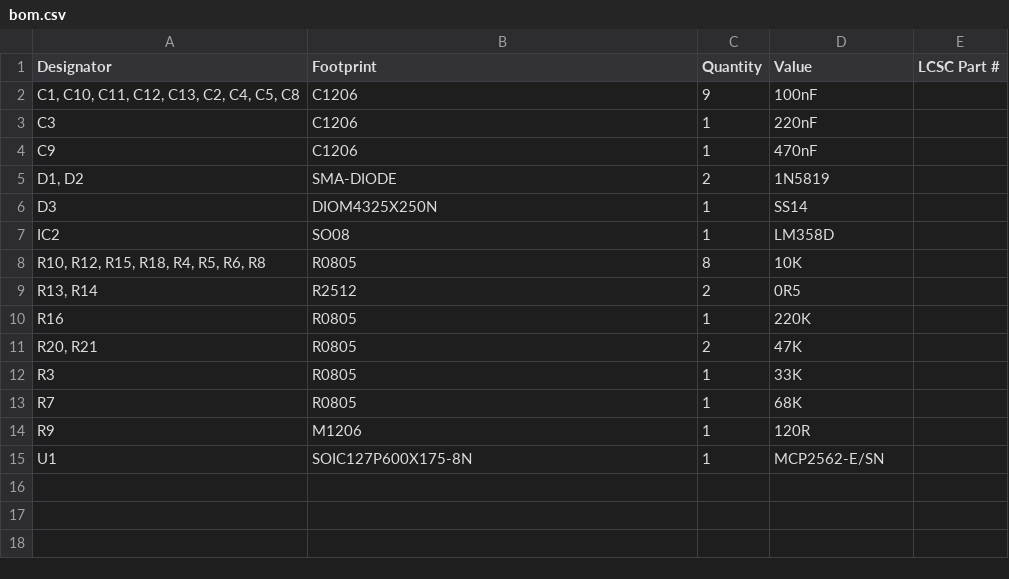
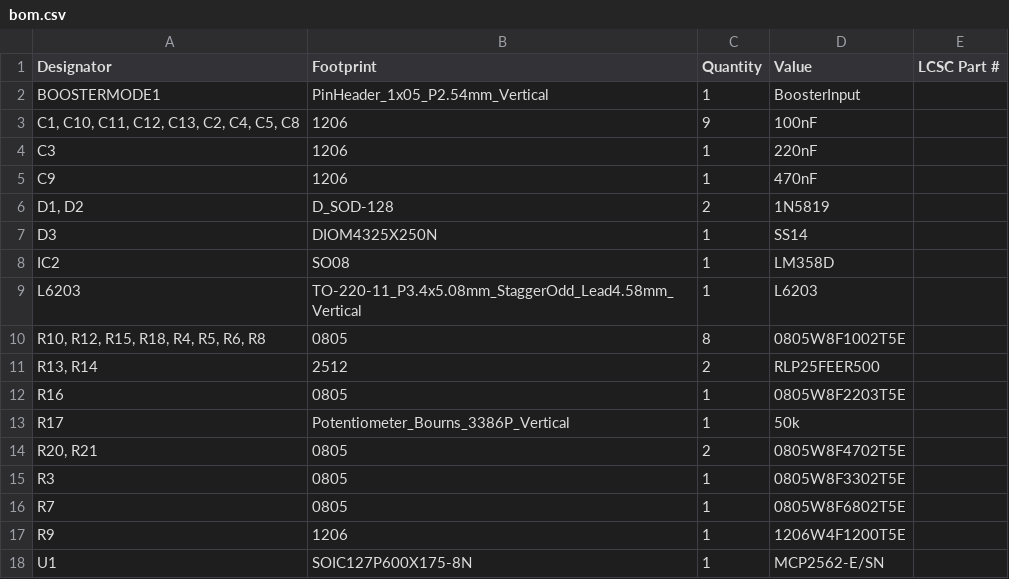
Before and after one commit to Locoduino/CommandStation-EX-LaBox, a CSV file: PCB/Kicad/production/bom.csv, drawn as a sheet.

Commit message:
2.10.0 PCB production files

```diff
--- a/PCB/Kicad/production/bom.csv
+++ b/PCB/Kicad/production/bom.csv
@@ -1,15 +1,18 @@
 Designator,Footprint,Quantity,Value,LCSC Part #
-"C1, C10, C11, C12, C13, C2, C4, C5, C8",C1206,9,100nF,
-C3,C1206,1,220nF,
-C9,C1206,1,470nF,
-"D1, D2",SMA-DIODE,2,1N5819,
+BOOSTERMODE1,PinHeader_1x05_P2.54mm_Vertical,1,BoosterInput,
+"C1, C10, C11, C12, C13, C2, C4, C5, C8",1206,9,100nF,
+C3,1206,1,220nF,
+C9,1206,1,470nF,
+"D1, D2",D_SOD-128,2,1N5819,
 D3,DIOM4325X250N,1,SS14,
 IC2,SO08,1,LM358D,
-"R10, R12, R15, R18, R4, R5, R6, R8",R0805,8,10K,
-"R13, R14",R2512,2,0R5,
-R16,R0805,1,220K,
-"R20, R21",R0805,2,47K,
-R3,R0805,1,33K,
-R7,R0805,1,68K,
-R9,M1206,1,120R,
+L6203,TO-220-11_P3.4x5.08mm_StaggerOdd_Lead4.58mm_Vertical,1,L6203,
+"R10, R12, R15, R18, R4, R5, R6, R8",0805,8,0805W8F1002T5E,
+"R13, R14",2512,2,RLP25FEER500,
+R16,0805,1,0805W8F2203T5E,
+R17,Potentiometer_Bourns_3386P_Vertical,1,50k,
+"R20, R21",0805,2,0805W8F4702T5E,
+R3,0805,1,0805W8F3302T5E,
+R7,0805,1,0805W8F6802T5E,
+R9,1206,1,1206W4F1200T5E,
 U1,SOIC127P600X175-8N,1,MCP2562-E/SN,
```
Also changed, not shown: PCB/Kicad/production/designators.csv, PCB/Kicad/production/positions.csv, 49 other files.
